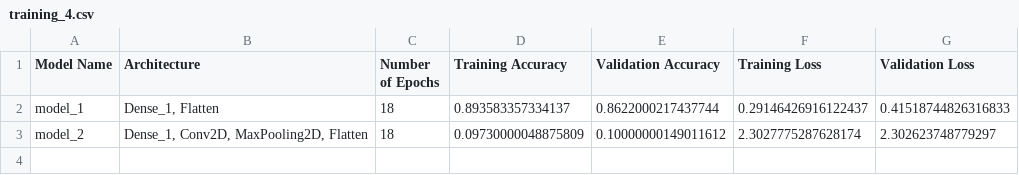
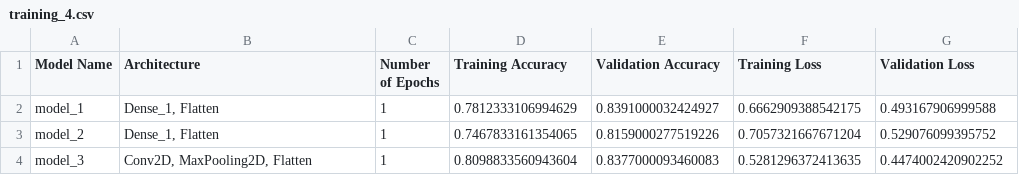
Before and after one commit to nawazmdsakib/PythonProject-TrainingLogbookSoftware, a CSV file: training_4.csv, drawn as a sheet.

```diff
--- a/training_4.csv
+++ b/training_4.csv
@@ -1,3 +1,4 @@
 Model Name,Architecture,Number of Epochs,Training Accuracy,Validation Accuracy,Training Loss,Validation Loss
-model_1,"Dense_1, Flatten",18,0.893583357334137,0.8622000217437744,0.29146426916122437,0.41518744826316833
-model_2,"Dense_1, Conv2D, MaxPooling2D, Flatten",18,0.09730000048875809,0.10000000149011612,2.3027775287628174,2.302623748779297
+model_1,"Dense_1, Flatten",1,0.7812333106994629,0.8391000032424927,0.6662909388542175,0.493167906999588
+model_2,"Dense_1, Flatten",1,0.7467833161354065,0.8159000277519226,0.7057321667671204,0.529076099395752
+model_3,"Conv2D, MaxPooling2D, Flatten",1,0.8098833560943604,0.8377000093460083,0.5281296372413635,0.4474002420902252
```
Also changed, not shown: training_1.csv, training_2.csv, 19 other files.
